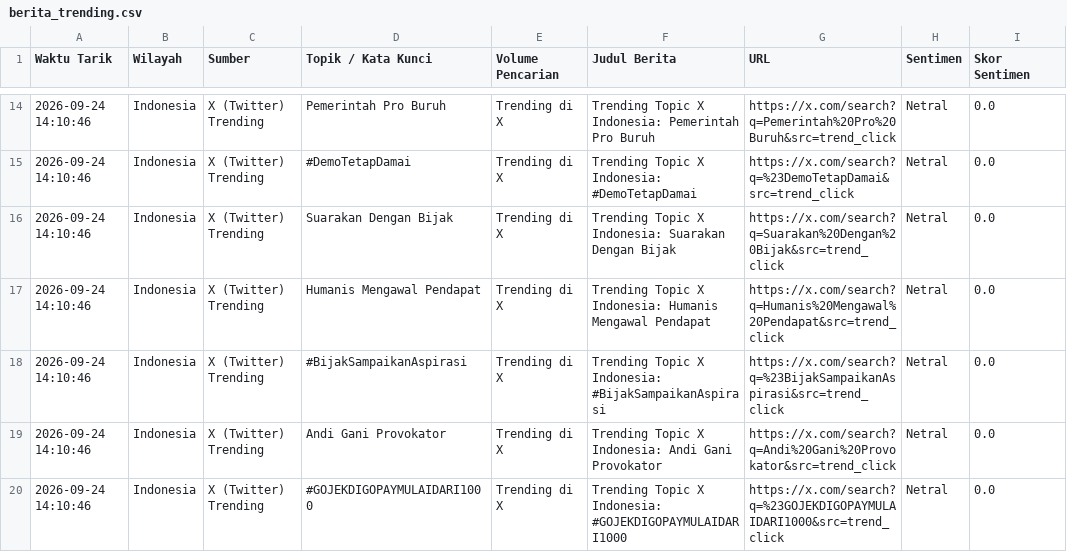
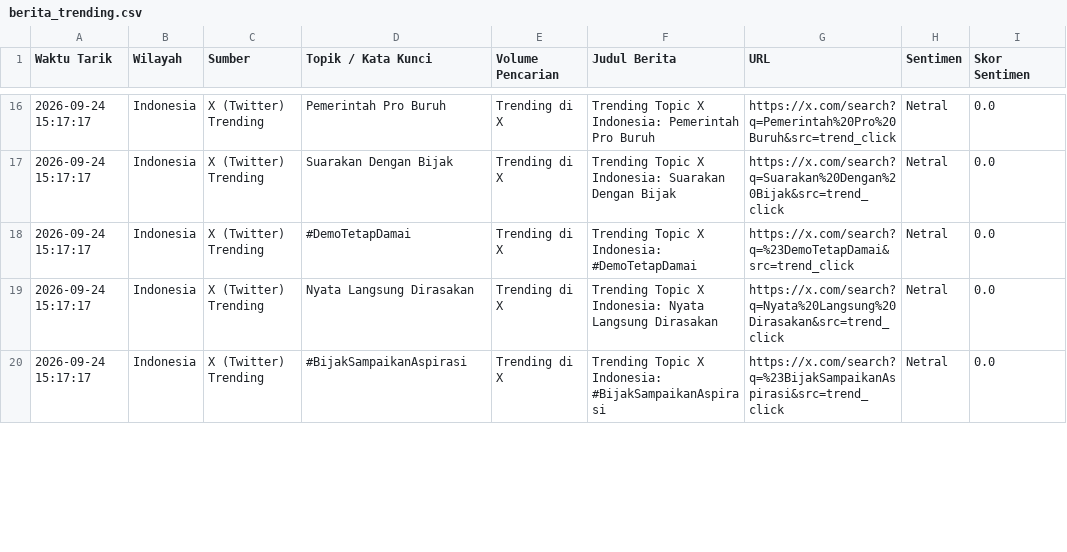
Before and after one commit to adammadden13-oss/indonesian-media-pulse, a CSV file: berita_trending.csv, drawn as a sheet; only a part is shown, gaps mark what is left out; the diff covers the shown part only.

```diff
--- a/berita_trending.csv
+++ b/berita_trending.csv
@@ -14,7 +16,5 @@ Waktu Tarik,Wilayah,Sumber,Topik / Kata Kunci,Volume Pencarian,Judul Berita,URL,
-2026-09-24 14:10:46,Indonesia,X (Twitter) Trending,Pemerintah Pro Buruh,Trending di X,Trending Topic X Indonesia: Pemerintah Pro Buruh,https://x.com/search?q=Pemerintah%20Pro%20Buruh&src=trend_click,Netral,0.0
-2026-09-24 14:10:46,Indonesia,X (Twitter) Trending,#DemoTetapDamai,Trending di X,Trending Topic X Indonesia: #DemoTetapDamai,https://x.com/search?q=%23DemoTetapDamai&src=trend_click,Netral,0.0
-2026-09-24 14:10:46,Indonesia,X (Twitter) Trending,Suarakan Dengan Bijak,Trending di X,Trending Topic X Indonesia: Suarakan Dengan Bijak,https://x.com/search?q=Suarakan%20Dengan%20Bijak&src=trend_click,Netral,0.0
-2026-09-24 14:10:46,Indonesia,X (Twitter) Trending,Humanis Mengawal Pendapat,Trending di X,Trending Topic X Indonesia: Humanis Mengawal Pendapat,https://x.com/search?q=Humanis%20Mengawal%20Pendapat&src=trend_click,Netral,0.0
-2026-09-24 14:10:46,Indonesia,X (Twitter) Trending,#BijakSampaikanAspirasi,Trending di X,Trending Topic X Indonesia: #BijakSampaikanAspirasi,https://x.com/search?q=%23BijakSampaikanAspirasi&src=trend_click,Netral,0.0
-2026-09-24 14:10:46,Indonesia,X (Twitter) Trending,Andi Gani Provokator,Trending di X,Trending Topic X Indonesia: Andi Gani Provokator,https://x.com/search?q=Andi%20Gani%20Provokator&src=trend_click,Netral,0.0
-2026-09-24 14:10:46,Indonesia,X (Twitter) Trending,#GOJEKDIGOPAYMULAIDARI1000,Trending di X,Trending Topic X Indonesia: #GOJEKDIGOPAYMULAIDARI1000,https://x.com/search?q=%23GOJEKDIGOPAYMULAIDARI1000&src=trend_click,Netral,0.0
+2026-09-24 15:17:17,Indonesia,X (Twitter) Trending,Pemerintah Pro Buruh,Trending di X,Trending Topic X Indonesia: Pemerintah Pro Buruh,https://x.com/search?q=Pemerintah%20Pro%20Buruh&src=trend_click,Netral,0.0
+2026-09-24 15:17:17,Indonesia,X (Twitter) Trending,Suarakan Dengan Bijak,Trending di X,Trending Topic X Indonesia: Suarakan Dengan Bijak,https://x.com/search?q=Suarakan%20Dengan%20Bijak&src=trend_click,Netral,0.0
+2026-09-24 15:17:17,Indonesia,X (Twitter) Trending,#DemoTetapDamai,Trending di X,Trending Topic X Indonesia: #DemoTetapDamai,https://x.com/search?q=%23DemoTetapDamai&src=trend_click,Netral,0.0
+2026-09-24 15:17:17,Indonesia,X (Twitter) Trending,Nyata Langsung Dirasakan,Trending di X,Trending Topic X Indonesia: Nyata Langsung Dirasakan,https://x.com/search?q=Nyata%20Langsung%20Dirasakan&src=trend_click,Netral,0.0
+2026-09-24 15:17:17,Indonesia,X (Twitter) Trending,#BijakSampaikanAspirasi,Trending di X,Trending Topic X Indonesia: #BijakSampaikanAspirasi,https://x.com/search?q=%23BijakSampaikanAspirasi&src=trend_click,Netral,0.0
```
Also changed, not shown: 3 added rows, 1 removed row and 36 edited cells elsewhere in this file, berita_terkini.csv, ekonomi_audio.csv, 4 other files.
